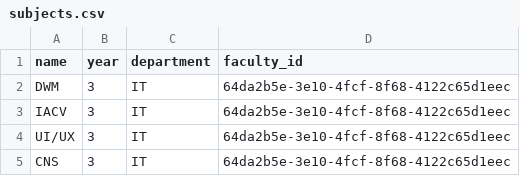
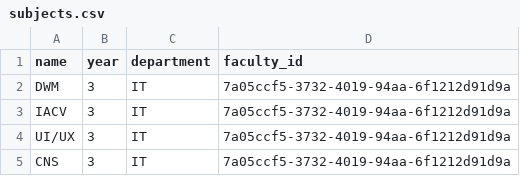
Before and after one commit to ishaan812/attendance-Backend, a CSV file: scripts/subjects.csv, drawn as a sheet; the diff names each change by its address in the sheet, - before the commit and + after, or states it on an @@ line.

```diff
--- a/scripts/subjects.csv
+++ b/scripts/subjects.csv
-D2:D5 (faculty_id): 64da2b5e-3e10-4fcf-8f68-4122c65d1eec
+D2:D5 (faculty_id): 7a05ccf5-3732-4019-94aa-6f1212d91d9a
```
Also changed, not shown: scripts/students.csv, 3 other files.
